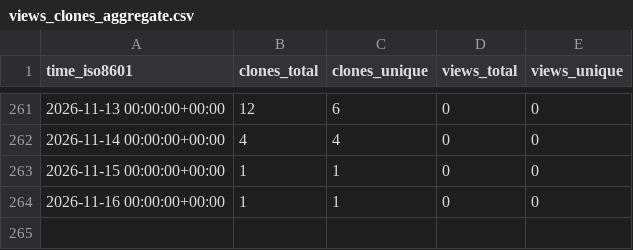
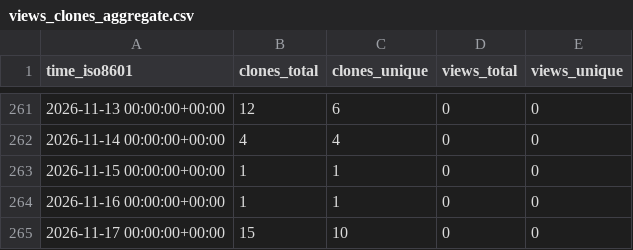
Before and after one commit to cubicleguy/xv7021_arduino_spi, a CSV file: cubicleguy/xv7021_arduino_spi/ghrs-data/views_clones_aggregate.csv, drawn as a sheet; only a part is shown, gaps mark what is left out; the diff names each change by its address in the sheet, - before the commit and + after, or states it on an @@ line.

```diff
--- a/cubicleguy/xv7021_arduino_spi/ghrs-data/views_clones_aggregate.csv
+++ b/cubicleguy/xv7021_arduino_spi/ghrs-data/views_clones_aggregate.csv
+row 265: 2026-11-17 00:00:00+00:00 | 15 | 10 | 0 | 0
```
Also changed, not shown: 1 other file.
